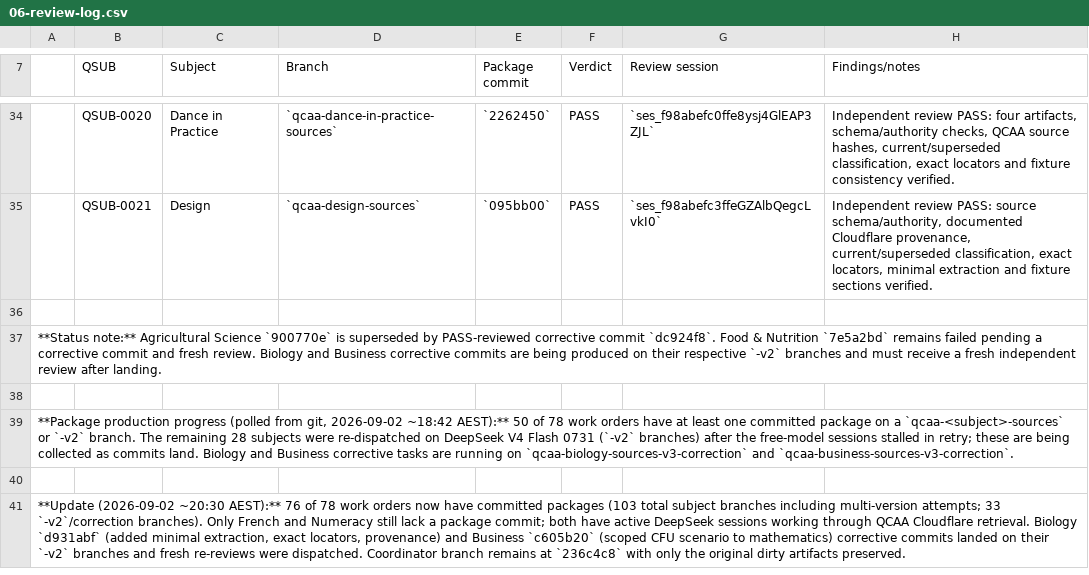
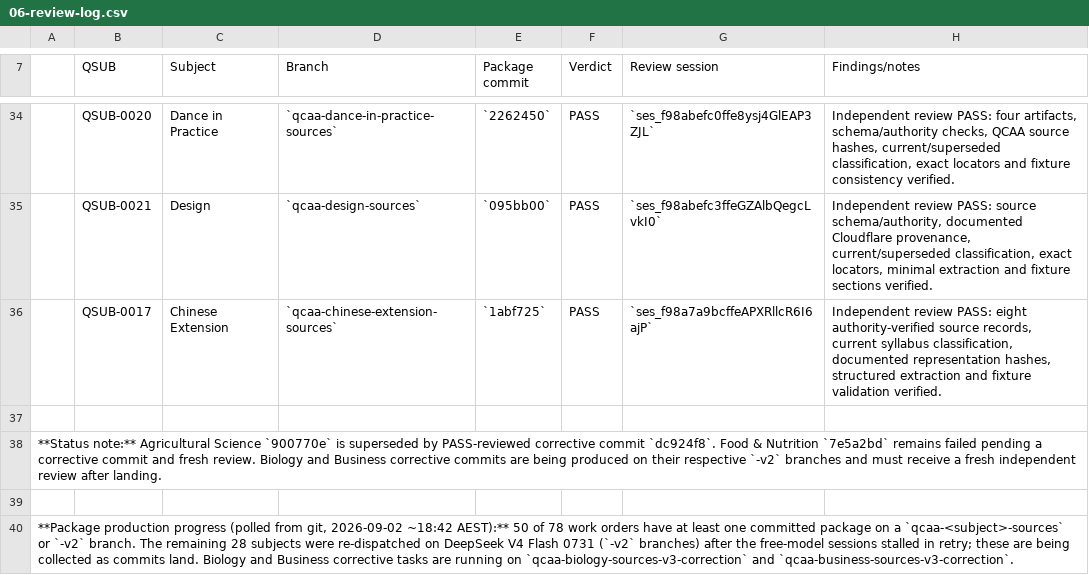
Before and after one commit to alpha-qu3/australian-teacher-skills, a CSV file: docs/localisation/06-review-log.csv, drawn as a sheet; only a part is shown, gaps mark what is left out; the shorter side is filled out with more unchanged rows; the diff names each change by its address in the sheet, - before the commit and + after, or states it on an @@ line.

Commit message:
docs: record Chinese Extension review

```diff
--- a/docs/localisation/06-review-log.csv
+++ b/docs/localisation/06-review-log.csv
+row 36:  | QSUB-0017 | Chinese Extension | `qcaa-chinese-extension-sources` | `1abf725` | PASS | `ses_f98a7a9bcffeAPXRllcR6I6ajP` | Independent review PASS: eight authority-verified source records, current syllabus classification, documented representation hashes, structured extraction and fixture validation verified.
```
